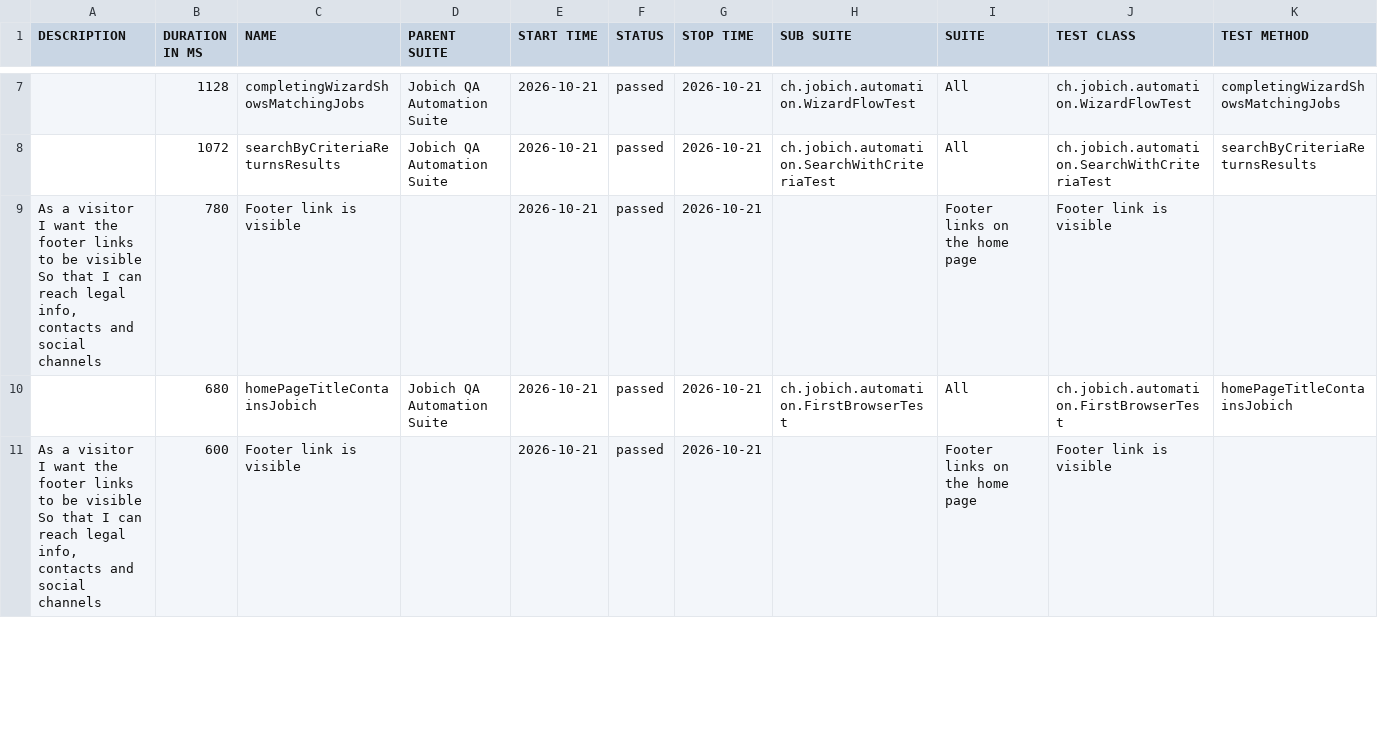
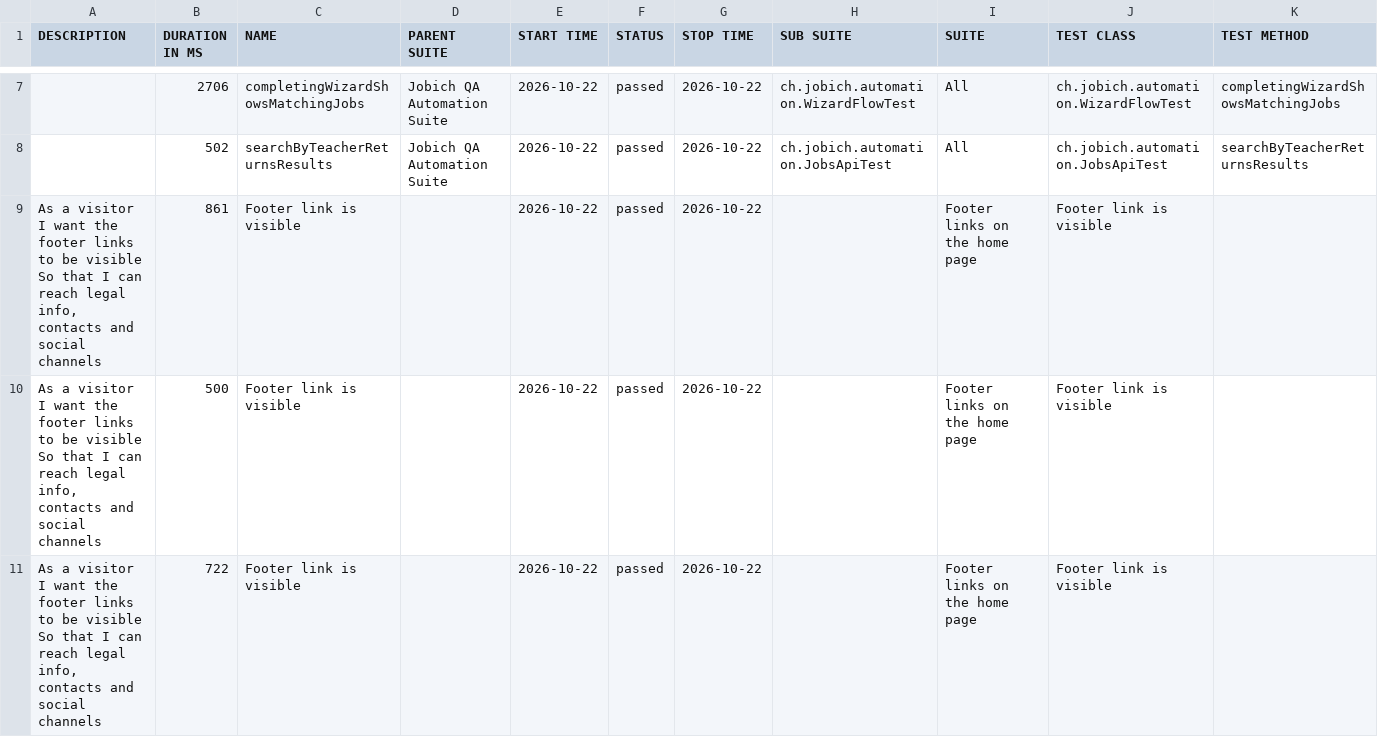
Before and after one commit to aazinchenko/jobich-automation, a CSV file: data/suites.csv, drawn as a sheet; only a part is shown, gaps mark what is left out; the diff covers the shown part only.

```diff
--- a/data/suites.csv
+++ b/data/suites.csv
@@ -15,9 +13,11 @@
-"","1128","completingWizardShowsMatchingJobs","Jobich QA Automation Suite","2026-10-21","passed","2026-10-21","ch.jobich.automation.WizardFlowTest","All","ch.jobich.automation.WizardFlowTest","completingWizardShowsMatchingJobs"
-"","1072","searchByCriteriaReturnsResults","Jobich QA Automation Suite","2026-10-21","passed","2026-10-21","ch.jobich.automation.SearchWithCriteriaTest","All","ch.jobich.automation.SearchWithCriteriaTest","searchByCriteriaReturnsResults"
-"  As a visitor
-  I want the footer links to be visible
-  So that I can reach legal info, contacts and social channels","780","Footer link is visible","","2026-10-21","passed","2026-10-21","","Footer links on the home page","Footer link is visible",""
-"","680","homePageTitleContainsJobich","Jobich QA Automation Suite","2026-10-21","passed","2026-10-21","ch.jobich.automation.FirstBrowserTest","All","ch.jobich.automation.FirstBrowserTest","homePageTitleContainsJobich"
-"  As a visitor
-  I want the footer links to be visible
-  So that I can reach legal info, contacts and social channels","600","Footer link is visible","","2026-10-21","passed","2026-10-21","","Footer links on the home page","Footer link is visible",""
+"","2706","completingWizardShowsMatchingJobs","Jobich QA Automation Suite","2026-10-22","passed","2026-10-22","ch.jobich.automation.WizardFlowTest","All","ch.jobich.automation.WizardFlowTest","completingWizardShowsMatchingJobs"
+"","502","searchByTeacherReturnsResults","Jobich QA Automation Suite","2026-10-22","passed","2026-10-22","ch.jobich.automation.JobsApiTest","All","ch.jobich.automation.JobsApiTest","searchByTeacherReturnsResults"
+"  As a visitor
+  I want the footer links to be visible
+  So that I can reach legal info, contacts and social channels","861","Footer link is visible","","2026-10-22","passed","2026-10-22","","Footer links on the home page","Footer link is visible",""
+"  As a visitor
+  I want the footer links to be visible
+  So that I can reach legal info, contacts and social channels","500","Footer link is visible","","2026-10-22","passed","2026-10-22","","Footer links on the home page","Footer link is visible",""
+"  As a visitor
+  I want the footer links to be visible
+  So that I can reach legal info, contacts and social channels","722","Footer link is visible","","2026-10-22","passed","2026-10-22","","Footer links on the home page","Footer link is visible",""
```
Also changed, not shown: 1 added row, 1 removed row and 23 edited cells elsewhere in this file, 39 other files.
